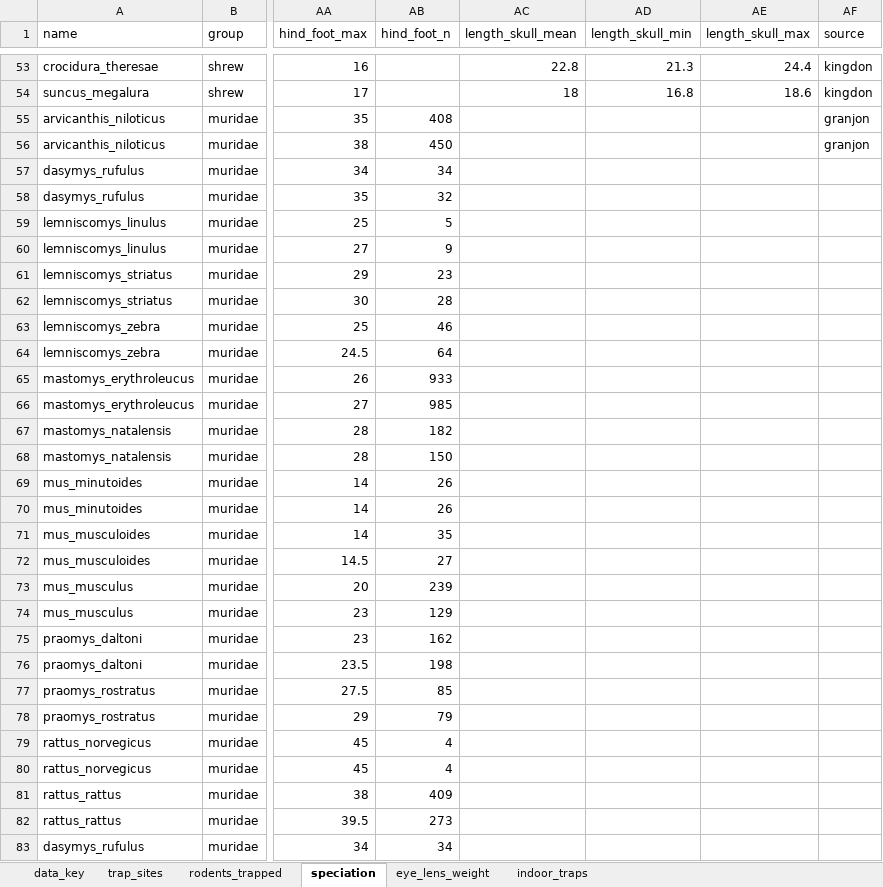
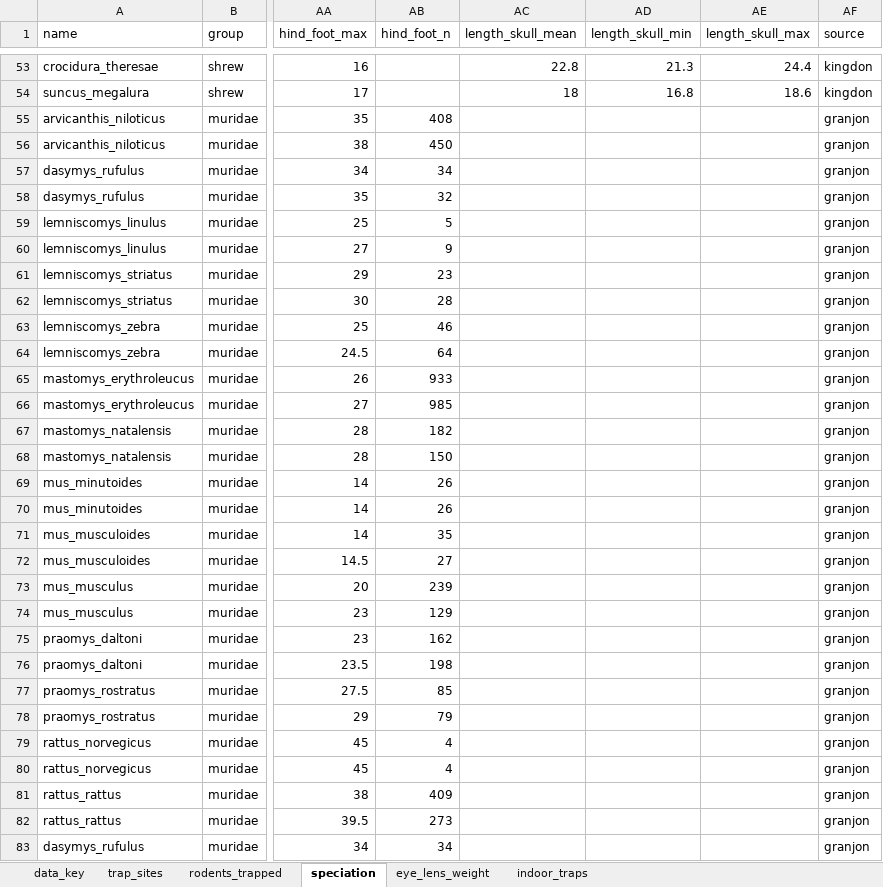
Before and after one commit to DidDrog11/rodent_trapping, an Excel workbook: data/trap_sites_all.xlsx, sheet speciation, drawn as a sheet; only a part is shown, gaps mark what is left out; values as stored, in another font and other column widths than the file's, no borders; the diff covers the shown part only; the diff names each change by its address in the sheet, - before the commit and + after, or states it on an @@ line.

```diff
--- a/data/trap_sites_all.xlsx (sheet speciation)
+++ b/data/trap_sites_all.xlsx (sheet speciation)
-AF57:AF83 (source): (empty)
+AF57:AF83 (source): granjon
```
Also changed, not shown: 7 edited cells elsewhere in this sheet, data/speciation/matched_images.xlsx, 4 other files.
